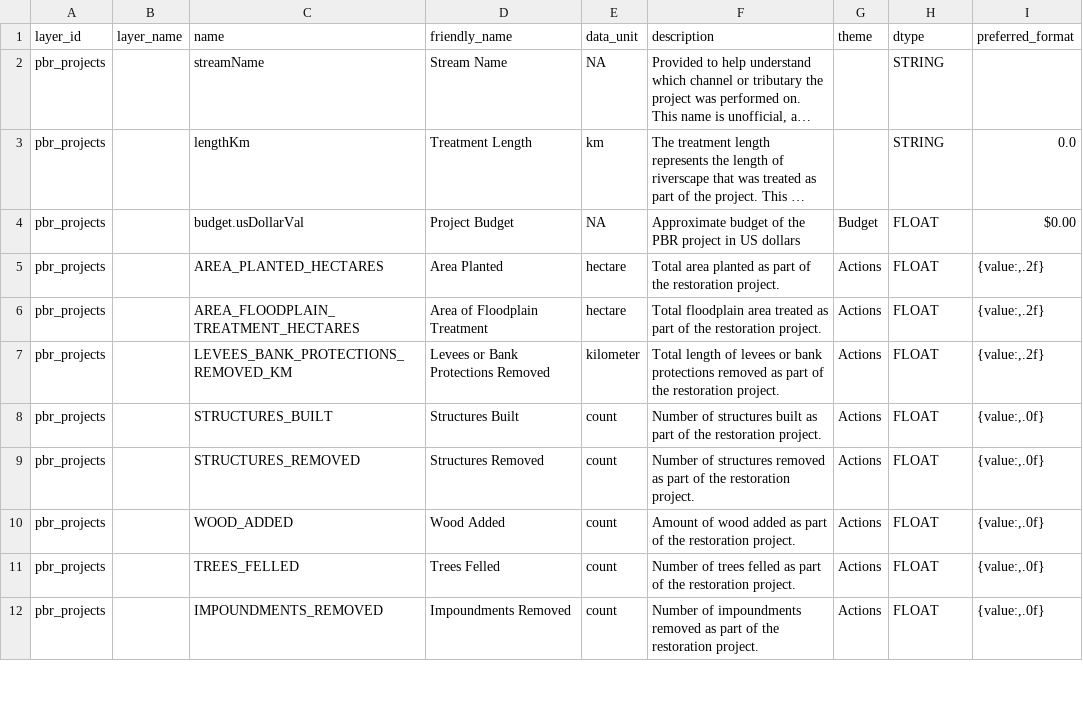
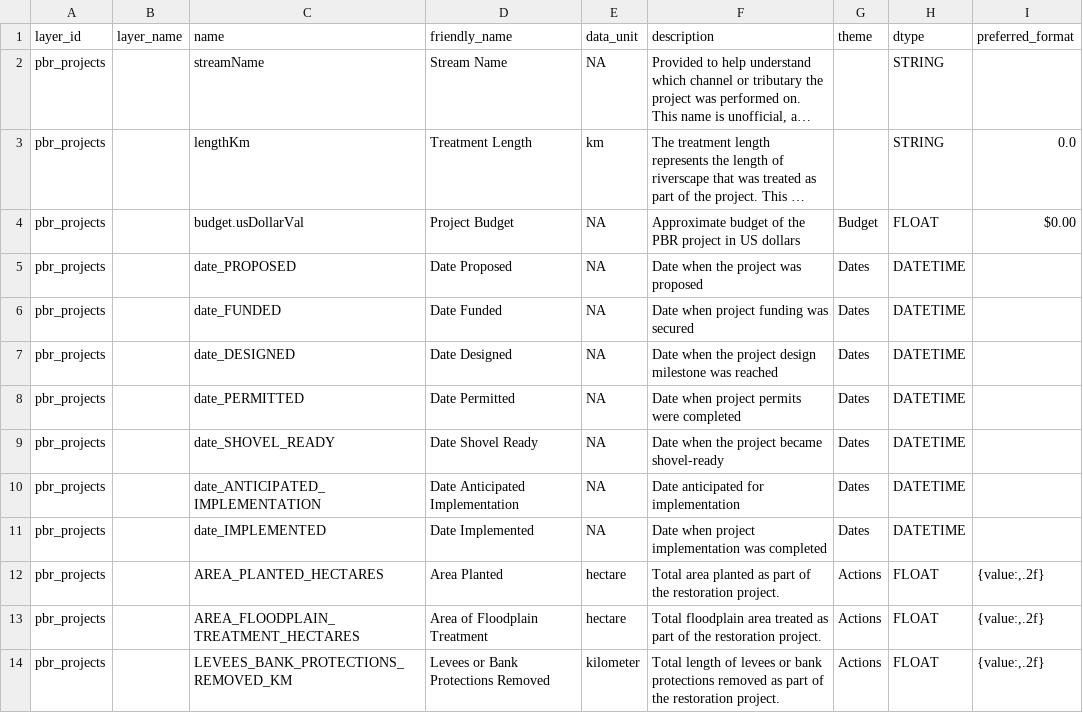
Before and after one commit to Riverscapes/rs-reports-gen, a CSV file: src/reports/rpt_pbr_explorer/pbr_project_meta.csv, drawn as a sheet; only a part is shown; the shorter side is filled out with more unchanged rows; long unchanged cells end in …; the diff names each change by its address in the sheet, - before the commit and + after, or states it on an @@ line.

Commit message:
pbr explorer ver 0.2.0 - more data and export it

```diff
--- a/src/reports/rpt_pbr_explorer/pbr_project_meta.csv
+++ b/src/reports/rpt_pbr_explorer/pbr_project_meta.csv
+row 5: pbr_projects |  | date_PROPOSED | Date Proposed | NA | Date when the project was proposed | Dates | DATETIME
+row 6: pbr_projects |  | date_FUNDED | Date Funded | NA | Date when project funding was secured | Dates | DATETIME
+row 7: pbr_projects |  | date_DESIGNED | Date Designed | NA | Date when the project design milestone was reached | Dates | DATETIME
+row 8: pbr_projects |  | date_PERMITTED | Date Permitted | NA | Date when project permits were completed | Dates | DATETIME
+row 9: pbr_projects |  | date_SHOVEL_READY | Date Shovel Ready | NA | Date when the project became shovel-ready | Dates | DATETIME
+row 10: pbr_projects |  | date_ANTICIPATED_IMPLEMENTATION | Date Anticipated Implementation | NA | Date anticipated for implementation | Dates | DATETIME
+row 11: pbr_projects |  | date_IMPLEMENTED | Date Implemented | NA | Date when project implementation was completed | Dates | DATETIME
```
Also changed, not shown: 6 other files.
